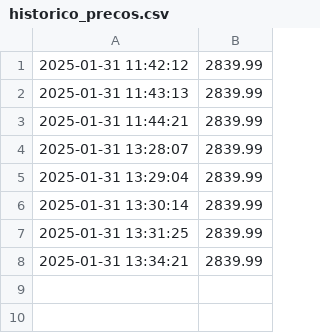
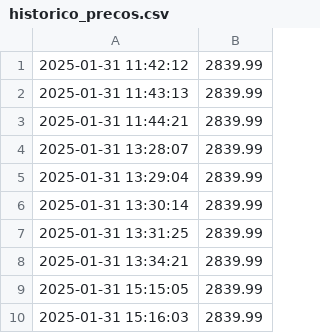
Before and after one commit to fernandopereira3/monitor_preco, a CSV file: historico_precos.csv, drawn as a sheet; the diff names each change by its address in the sheet, - before the commit and + after, or states it on an @@ line.

```diff
--- a/historico_precos.csv
+++ b/historico_precos.csv
+row 9: 2025-01-31 15:15:05 | 2839.99
+row 10: 2025-01-31 15:16:03 | 2839.99
```
Also changed, not shown: 2 other files.
